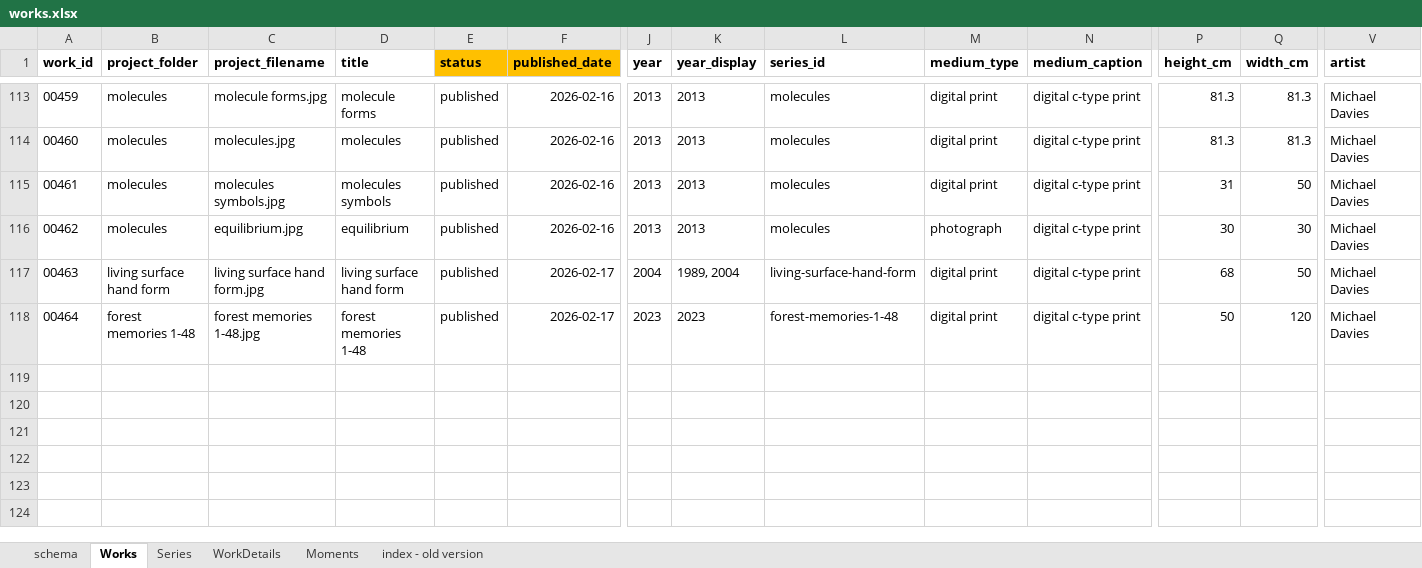
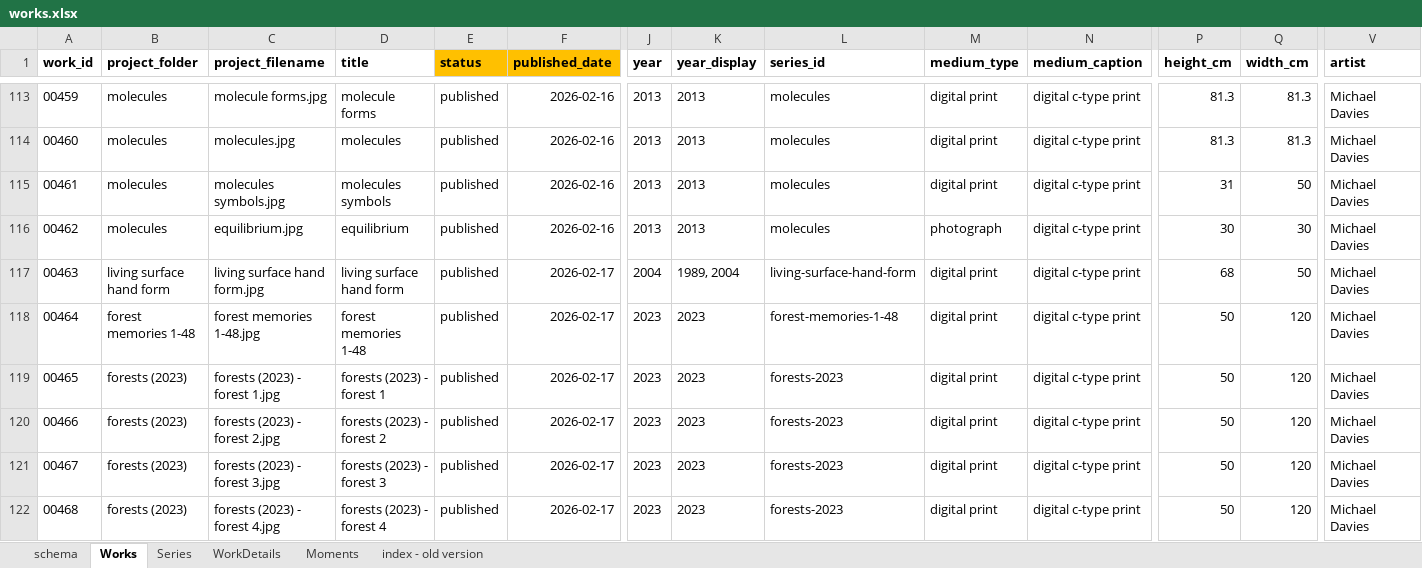
Before and after one commit to dotlineform/dotlineform-site, an Excel workbook: data/works.xlsx, sheet Works, drawn as a sheet; only a part is shown, gaps mark what is left out; values as stored, in another font and other column widths than the file's, no borders; rows hold the shown columns only; the diff names each change by its address in the sheet, - before the commit and + after, or states it on an @@ line.

Commit message:
forests (2023) published

```diff
--- a/data/works.xlsx (sheet Works)
+++ b/data/works.xlsx (sheet Works)
+row 119: 00465 | forests (2023) | forests (2023) - forest 1.jpg | forests (2023) - forest 1 | published | 2026-02-17 | 2023 | 2023 | forests-2023 | digital print | digital c-type print | 50 | 120 | Michael Davies
+row 120: 00466 | forests (2023) | forests (2023) - forest 2.jpg | forests (2023) - forest 2 | published | 2026-02-17 | 2023 | 2023 | forests-2023 | digital print | digital c-type print | 50 | 120 | Michael Davies
+row 121: 00467 | forests (2023) | forests (2023) - forest 3.jpg | forests (2023) - forest 3 | published | 2026-02-17 | 2023 | 2023 | forests-2023 | digital print | digital c-type print | 50 | 120 | Michael Davies
+row 122: 00468 | forests (2023) | forests (2023) - forest 4.jpg | forests (2023) - forest 4 | published | 2026-02-17 | 2023 | 2023 | forests-2023 | digital print | digital c-type print | 50 | 120 | Michael Davies
```
Also changed, not shown: sheet WorkDetails, sheet Series, 26 other files.
